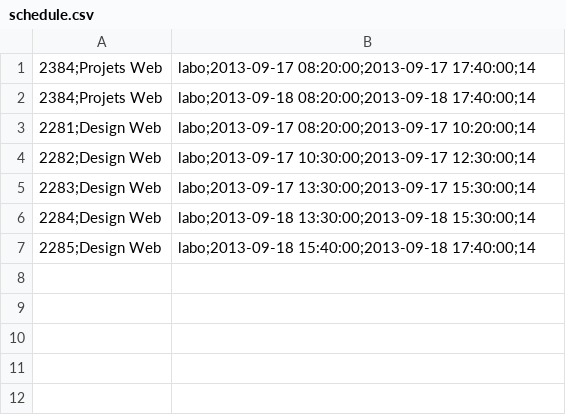
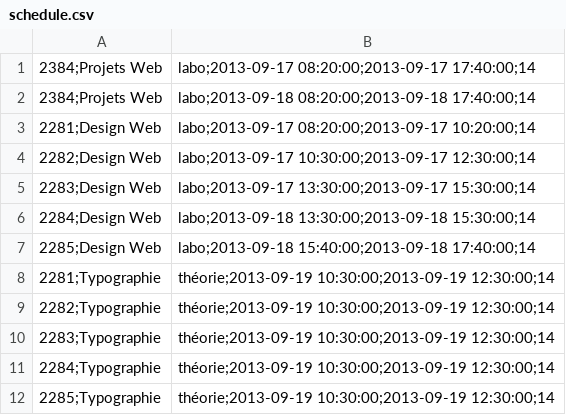
Before and after one commit to julienroland/presences, a CSV file: app/database/seeds/schedule.csv, drawn as a sheet; the diff names each change by its address in the sheet, - before the commit and + after, or states it on an @@ line.

```diff
--- a/app/database/seeds/schedule.csv
+++ b/app/database/seeds/schedule.csv
+row 8: 2281;Typographie | théorie;2013-09-19 10:30:00;2013-09-19 12:30:00;14
+row 9: 2282;Typographie | théorie;2013-09-19 10:30:00;2013-09-19 12:30:00;14
+row 10: 2283;Typographie | théorie;2013-09-19 10:30:00;2013-09-19 12:30:00;14
+row 11: 2284;Typographie | théorie;2013-09-19 10:30:00;2013-09-19 12:30:00;14
+row 12: 2285;Typographie | théorie;2013-09-19 10:30:00;2013-09-19 12:30:00;14
```
Also changed, not shown: 3 other files.
